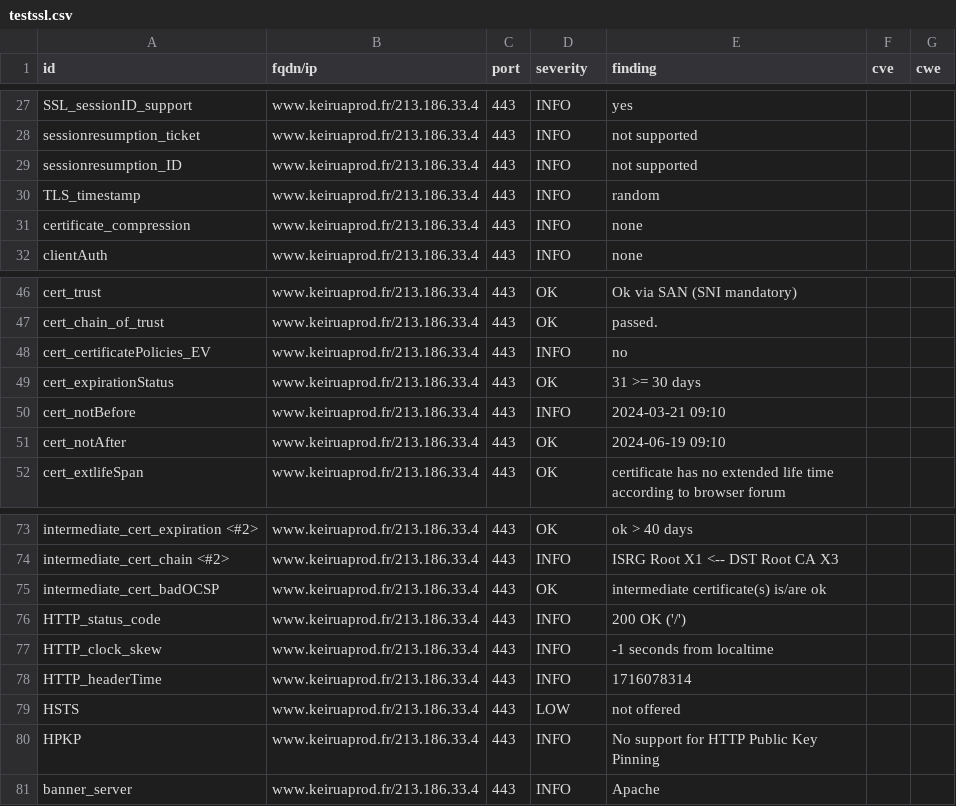
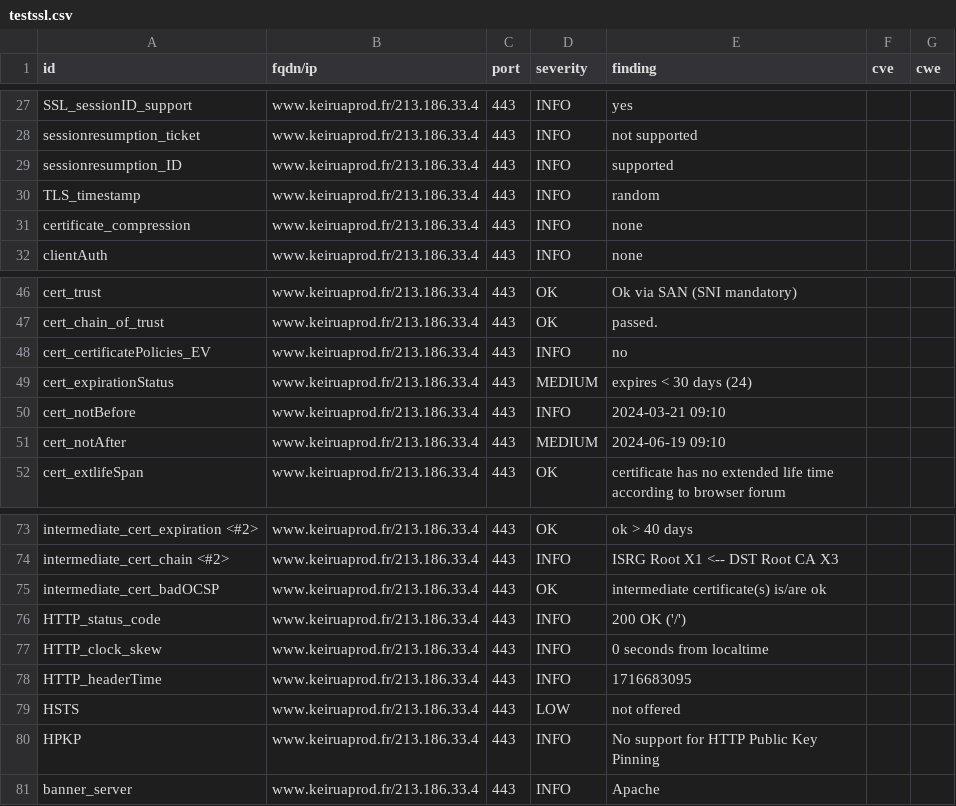
Before and after one commit to Keirua/dashlord-keiruaprod, a CSV file: results/aHR0cHM6Ly93d3cua2VpcnVhcHJvZC5mcg==/testssl.csv, drawn as a sheet; only a part is shown, gaps mark what is left out.

```diff
--- a/results/aHR0cHM6Ly93d3cua2VpcnVhcHJvZC5mcg==/testssl.csv
+++ b/results/aHR0cHM6Ly93d3cua2VpcnVhcHJvZC5mcg==/testssl.csv
@@ -28,3 +28,3 @@
 "sessionresumption_ticket","www.keiruaprod.fr/213.186.33.4","443","INFO","not supported","",""
-"sessionresumption_ID","www.keiruaprod.fr/213.186.33.4","443","INFO","not supported","",""
+"sessionresumption_ID","www.keiruaprod.fr/213.186.33.4","443","INFO","supported","",""
 "TLS_timestamp","www.keiruaprod.fr/213.186.33.4","443","INFO","random","",""
@@ -48,5 +48,5 @@
 "cert_certificatePolicies_EV","www.keiruaprod.fr/213.186.33.4","443","INFO","no","",""
-"cert_expirationStatus","www.keiruaprod.fr/213.186.33.4","443","OK","31 >= 30 days","",""
+"cert_expirationStatus","www.keiruaprod.fr/213.186.33.4","443","MEDIUM","expires < 30 days (24)","",""
 "cert_notBefore","www.keiruaprod.fr/213.186.33.4","443","INFO","2024-03-21 09:10","",""
-"cert_notAfter","www.keiruaprod.fr/213.186.33.4","443","OK","2024-06-19 09:10","",""
+"cert_notAfter","www.keiruaprod.fr/213.186.33.4","443","MEDIUM","2024-06-19 09:10","",""
 "cert_extlifeSpan","www.keiruaprod.fr/213.186.33.4","443","OK","certificate has no extended life time according to browser forum","",""
@@ -76,4 +76,4 @@
 "HTTP_status_code","www.keiruaprod.fr/213.186.33.4","443","INFO","200 OK ('/')","",""
-"HTTP_clock_skew","www.keiruaprod.fr/213.186.33.4","443","INFO","-1 seconds from localtime","",""
-"HTTP_headerTime","www.keiruaprod.fr/213.186.33.4","443","INFO","1716078314","",""
+"HTTP_clock_skew","www.keiruaprod.fr/213.186.33.4","443","INFO","0 seconds from localtime","",""
+"HTTP_headerTime","www.keiruaprod.fr/213.186.33.4","443","INFO","1716683095","",""
 "HSTS","www.keiruaprod.fr/213.186.33.4","443","LOW","not offered","",""
```
Also changed, not shown: 12 other files.
